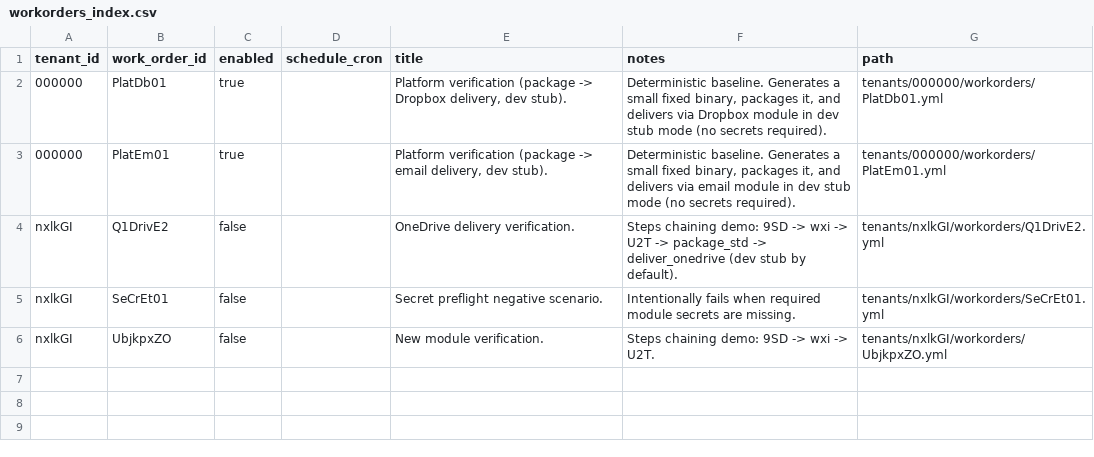
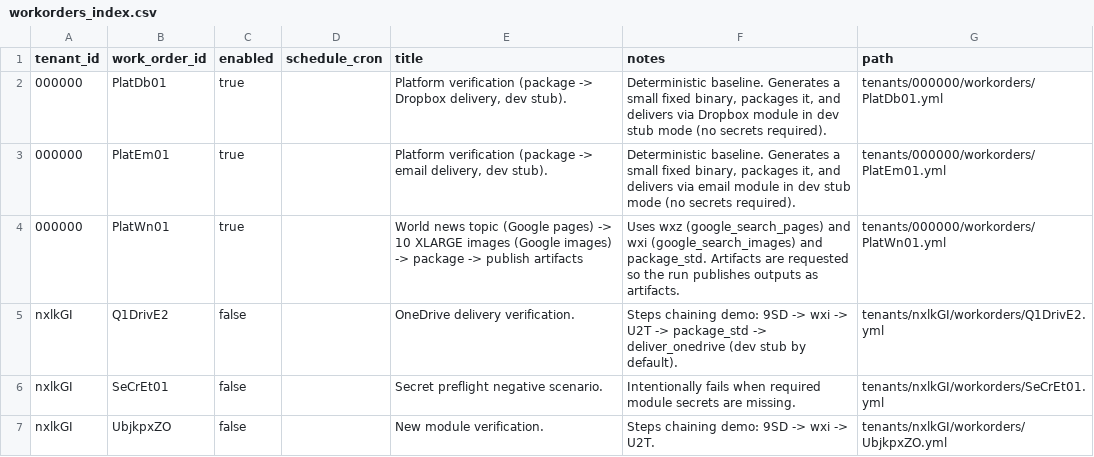
Before and after one commit to agenda-podcast/Platform, a CSV file: maintenance-state/workorders_index.csv, drawn as a sheet.

```diff
--- a/maintenance-state/workorders_index.csv
+++ b/maintenance-state/workorders_index.csv
@@ -3,2 +3,3 @@ tenant_id,work_order_id,enabled,schedule_cron,title,notes,path
 000000,PlatEm01,true,,"Platform verification (package -> email delivery, dev stub).","Deterministic baseline. Generates a small fixed binary, packages it, and delivers via email module in dev stub mode (no secrets required).",tenants/000000/workorders/PlatEm01.yml
+000000,PlatWn01,true,,World news topic (Google pages) -> 10 XLARGE images (Google images) -> package -> publish artifacts,Uses wxz (google_search_pages) and wxi (google_search_images) and package_std. Artifacts are requested so the run publishes outputs as artifacts.,tenants/000000/workorders/PlatWn01.yml
 nxlkGI,Q1DrivE2,false,,OneDrive delivery verification.,Steps chaining demo: 9SD -> wxi -> U2T -> package_std -> deliver_onedrive (dev stub by default).,tenants/nxlkGI/workorders/Q1DrivE2.yml
```
Also changed, not shown: maintenance-state/maintenance_manifest.csv, 1 other file.
